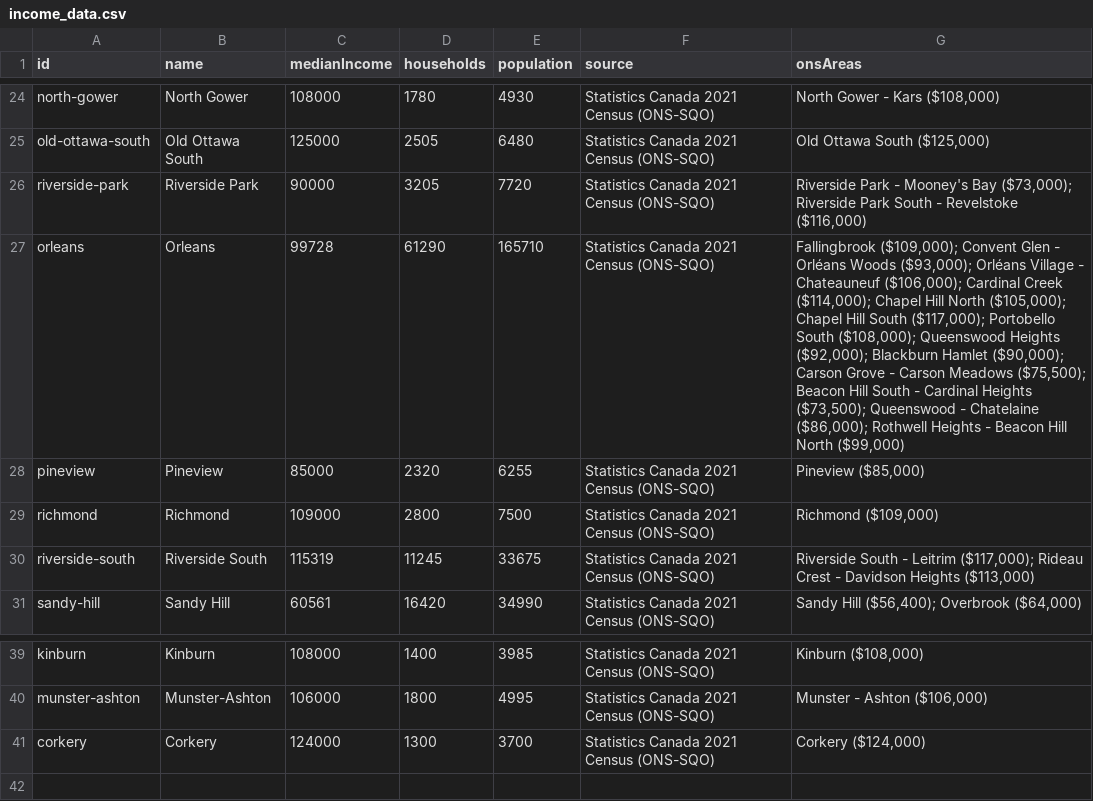
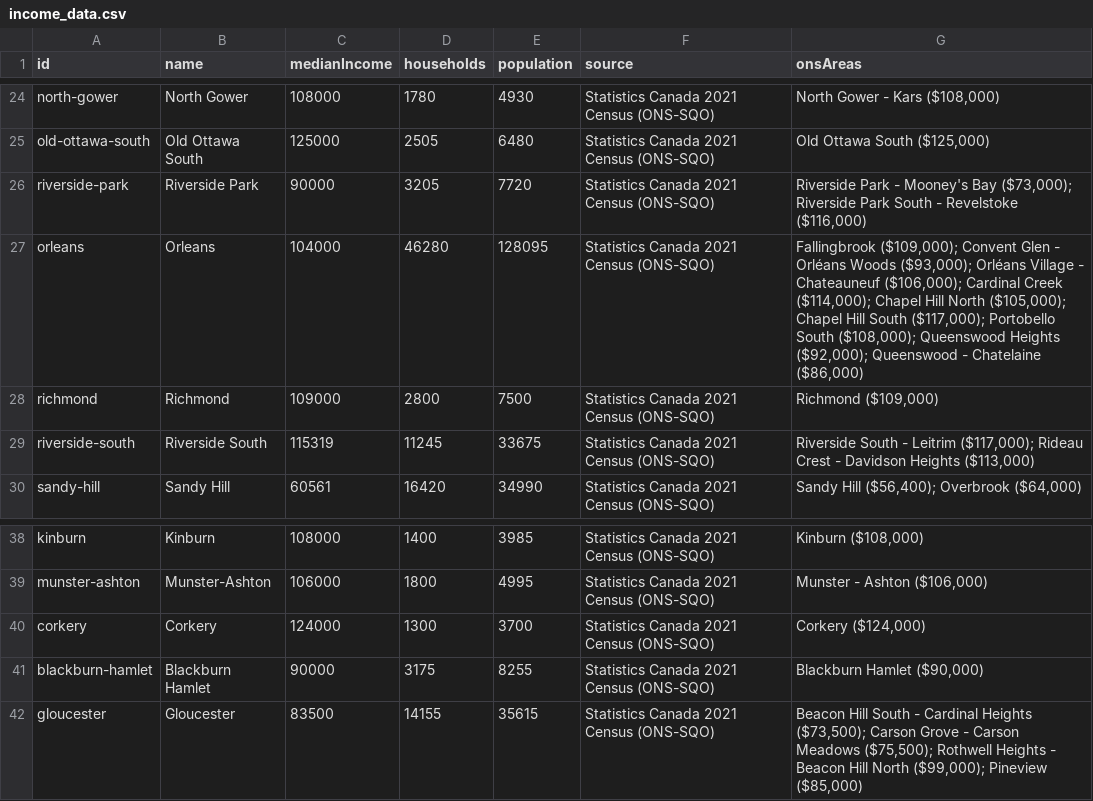
Before and after one commit to jaddoescad/ottawaneighbourhoods, a CSV file: src/data/csv/income_data.csv, drawn as a sheet; only a part is shown, gaps mark what is left out.

```diff
--- a/src/data/csv/income_data.csv
+++ b/src/data/csv/income_data.csv
@@ -26,4 +26,3 @@ old-ottawa-south,Old Ottawa South,125000,2505,6480,Statistics Canada 2021 Census
 riverside-park,Riverside Park,90000,3205,7720,Statistics Canada 2021 Census (ONS-SQO),"Riverside Park - Mooney's Bay ($73,000); Riverside Park South - Revelstoke ($116,000)"
-orleans,Orleans,99728,61290,165710,Statistics Canada 2021 Census (ONS-SQO),"Fallingbrook ($109,000); Convent Glen - Orléans Woods ($93,000); Orléans Village - Chateauneuf ($106,000); Cardinal Creek ($114,000); Chapel Hill North ($105,000); Chapel Hill South ($117,000); Portobello South ($108,000); Queenswood Heights ($92,000); Blackburn Hamlet ($90,000); Carson Grove - Carson Meadows ($75,500); Beacon Hill South - Cardinal Heights ($73,500); Queenswood - Chatelaine ($86,000); Rothwell Heights - Beacon Hill North ($99,000)"
-pineview,Pineview,85000,2320,6255,Statistics Canada 2021 Census (ONS-SQO),"Pineview ($85,000)"
+orleans,Orleans,104000,46280,128095,Statistics Canada 2021 Census (ONS-SQO),"Fallingbrook ($109,000); Convent Glen - Orléans Woods ($93,000); Orléans Village - Chateauneuf ($106,000); Cardinal Creek ($114,000); Chapel Hill North ($105,000); Chapel Hill South ($117,000); Portobello South ($108,000); Queenswood Heights ($92,000); Queenswood - Chatelaine ($86,000)"
 richmond,Richmond,109000,2800,7500,Statistics Canada 2021 Census (ONS-SQO),"Richmond ($109,000)"
@@ -41 +40,3 @@ munster-ashton,Munster-Ashton,106000,1800,4995,Statistics Canada 2021 Census (ON
 corkery,Corkery,124000,1300,3700,Statistics Canada 2021 Census (ONS-SQO),"Corkery ($124,000)"
+blackburn-hamlet,Blackburn Hamlet,90000,3175,8255,Statistics Canada 2021 Census (ONS-SQO),"Blackburn Hamlet ($90,000)"
+gloucester,Gloucester,83500,14155,35615,Statistics Canada 2021 Census (ONS-SQO),"Beacon Hill South - Cardinal Heights ($73,500); Carson Grove - Carson Meadows ($75,500); Rothwell Heights - Beacon Hill North ($99,000); Pineview ($85,000)"
```
Also changed, not shown: src/data/csv/commute_times.csv, src/data/csv/neighbourhoods.csv, 8 other files.
